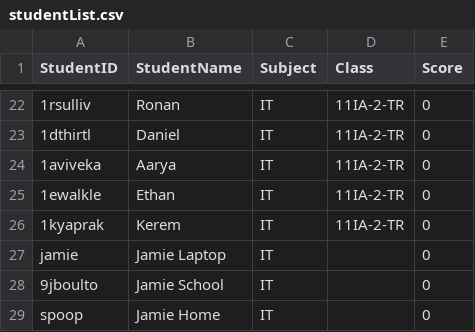
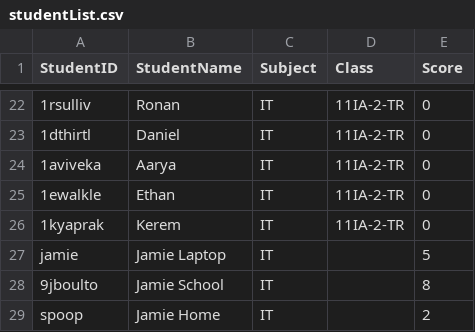
Before and after one commit to xovae/13IA-Project, a CSV file: Quiz Resources/studentList.csv, drawn as a sheet; only a part is shown, gaps mark what is left out.

Commit message:
Quiz 1.35b
Updated Form1.cs to read leaderboard information correctly again after studentList.csv chanegs

```diff
--- a/Quiz Resources/studentList.csv
+++ b/Quiz Resources/studentList.csv
@@ -26,4 +26,4 @@ StudentID,StudentName,Subject,Class,Score
 1kyaprak,Kerem,IT,11IA-2-TR,0
-jamie,Jamie Laptop,IT,,0
-9jboulto,Jamie School,IT,,0
-spoop,Jamie Home,IT,,0
+jamie,Jamie Laptop,IT,,5
+9jboulto,Jamie School,IT,,8
+spoop,Jamie Home,IT,,2
```
Also changed, not shown: 8 other files.
